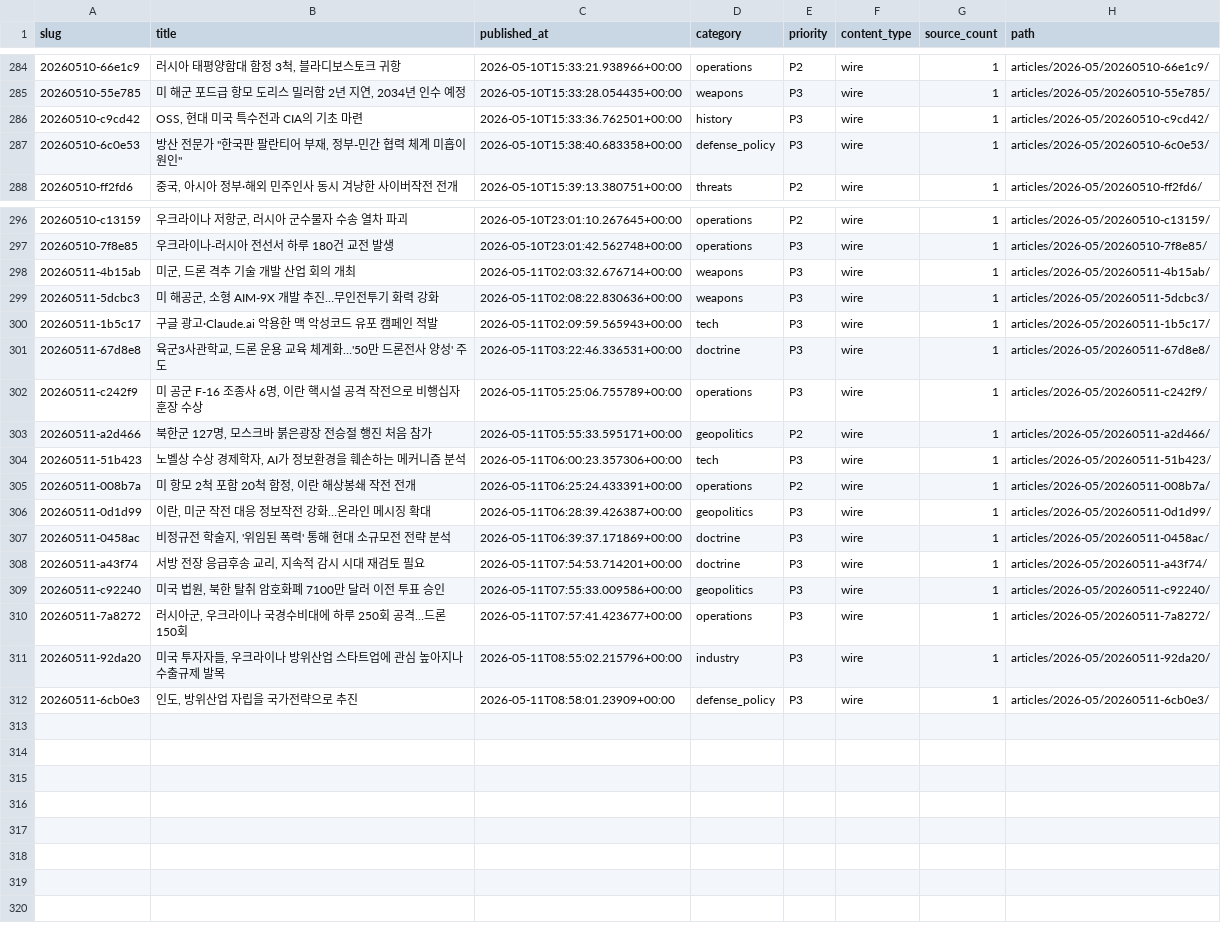
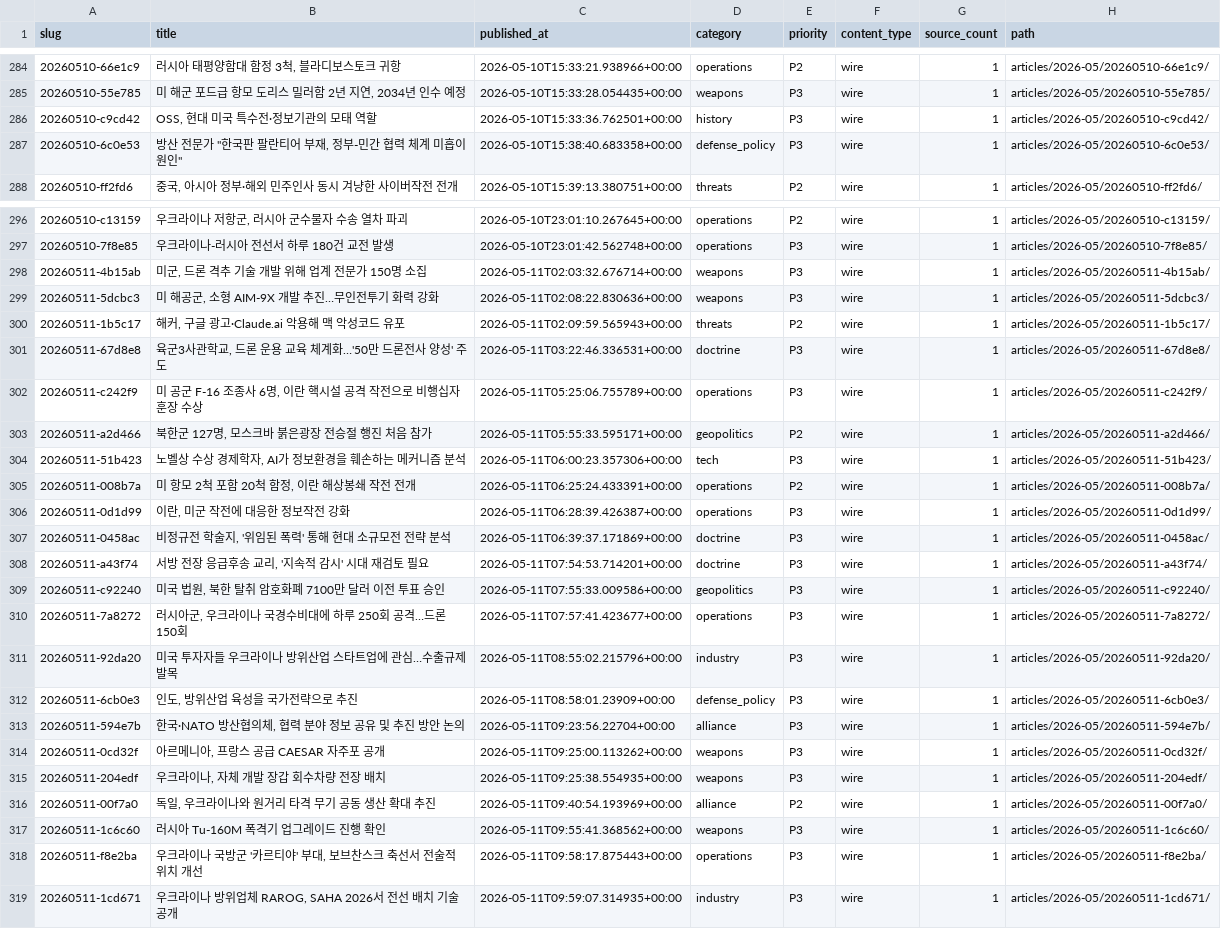
Before and after one commit to CombatSociety/data, a CSV file: index.csv, drawn as a sheet; only a part is shown, gaps mark what is left out.

Commit message:
mirror: 318 articles + 8 briefs @ 2026-05-11 19:15 KST

```diff
--- a/index.csv
+++ b/index.csv
@@ -285,3 +285,3 @@ slug,title,published_at,category,priority,content_type,source_count,path
 20260510-55e785,"미 해군 포드급 항모 도리스 밀러함 2년 지연, 2034년 인수 예정",2026-05-10T15:33:28.054435+00:00,weapons,P3,wire,1,articles/2026-05/20260510-55e785/
-20260510-c9cd42,"OSS, 현대 미국 특수전과 CIA의 기초 마련",2026-05-10T15:33:36.762501+00:00,history,P3,wire,1,articles/2026-05/20260510-c9cd42/
+20260510-c9cd42,"OSS, 현대 미국 특수전·정보기관의 모태 역할",2026-05-10T15:33:36.762501+00:00,history,P3,wire,1,articles/2026-05/20260510-c9cd42/
 20260510-6c0e53,"방산 전문가 ""한국판 팔란티어 부재, 정부-민간 협력 체계 미흡이 원인""",2026-05-10T15:38:40.683358+00:00,defense_policy,P3,wire,1,articles/2026-05/20260510-6c0e53/
@@ -297,5 +297,5 @@ slug,title,published_at,category,priority,content_type,source_count,path
 20260510-7f8e85,우크라이나-러시아 전선서 하루 180건 교전 발생,2026-05-10T23:01:42.562748+00:00,operations,P3,wire,1,articles/2026-05/20260510-7f8e85/
-20260511-4b15ab,"미군, 드론 격추 기술 개발 산업 회의 개최",2026-05-11T02:03:32.676714+00:00,weapons,P3,wire,1,articles/2026-05/20260511-4b15ab/
+20260511-4b15ab,"미군, 드론 격추 기술 개발 위해 업계 전문가 150명 소집",2026-05-11T02:03:32.676714+00:00,weapons,P3,wire,1,articles/2026-05/20260511-4b15ab/
 20260511-5dcbc3,"미 해공군, 소형 AIM-9X 개발 추진…무인전투기 화력 강화",2026-05-11T02:08:22.830636+00:00,weapons,P3,wire,1,articles/2026-05/20260511-5dcbc3/
-20260511-1b5c17,구글 광고·Claude.ai 악용한 맥 악성코드 유포 캠페인 적발,2026-05-11T02:09:59.565943+00:00,tech,P3,wire,1,articles/2026-05/20260511-1b5c17/
+20260511-1b5c17,"해커, 구글 광고·Claude.ai 악용해 맥 악성코드 유포",2026-05-11T02:09:59.565943+00:00,threats,P2,wire,1,articles/2026-05/20260511-1b5c17/
 20260511-67d8e8,"육군3사관학교, 드론 운용 교육 체계화…'50만 드론전사 양성' 주도",2026-05-11T03:22:46.336531+00:00,doctrine,P3,wire,1,articles/2026-05/20260511-67d8e8/
@@ -305,8 +305,15 @@ slug,title,published_at,category,priority,content_type,source_count,path
 20260511-008b7a,"미 항모 2척 포함 20척 함정, 이란 해상봉쇄 작전 전개",2026-05-11T06:25:24.433391+00:00,operations,P2,wire,1,articles/2026-05/20260511-008b7a/
-20260511-0d1d99,"이란, 미군 작전 대응 정보작전 강화…온라인 메시징 확대",2026-05-11T06:28:39.426387+00:00,geopolitics,P3,wire,1,articles/2026-05/20260511-0d1d99/
+20260511-0d1d99,"이란, 미군 작전에 대응한 정보작전 강화",2026-05-11T06:28:39.426387+00:00,operations,P3,wire,1,articles/2026-05/20260511-0d1d99/
 20260511-0458ac,"비정규전 학술지, '위임된 폭력' 통해 현대 소규모전 전략 분석",2026-05-11T06:39:37.171869+00:00,doctrine,P3,wire,1,articles/2026-05/20260511-0458ac/
-20260511-a43f74,"서방 전장 응급후송 교리, 지속적 감시 시대 재검토 필요",2026-05-11T07:54:53.714201+00:00,doctrine,P3,wire,1,articles/2026-05/20260511-a43f74/
+20260511-a43f74,"서방 전장 응급후송 교리, '지속적 감시' 시대 재검토 필요",2026-05-11T07:54:53.714201+00:00,doctrine,P3,wire,1,articles/2026-05/20260511-a43f74/
 20260511-c92240,"미국 법원, 북한 탈취 암호화폐 7100만 달러 이전 투표 승인",2026-05-11T07:55:33.009586+00:00,geopolitics,P3,wire,1,articles/2026-05/20260511-c92240/
 20260511-7a8272,"러시아군, 우크라이나 국경수비대에 하루 250회 공격…드론 150회",2026-05-11T07:57:41.423677+00:00,operations,P3,wire,1,articles/2026-05/20260511-7a8272/
-20260511-92da20,"미국 투자자들, 우크라이나 방위산업 스타트업에 관심 높아지나 수출규제 발목",2026-05-11T08:55:02.215796+00:00,industry,P3,wire,1,articles/2026-05/20260511-92da20/
-20260511-6cb0e3,"인도, 방위산업 자립을 국가전략으로 추진",2026-05-11T08:58:01.23909+00:00,defense_policy,P3,wire,1,articles/2026-05/20260511-6cb0e3/
+20260511-92da20,미국 투자자들 우크라이나 방위산업 스타트업에 관심…수출규제 발목,2026-05-11T08:55:02.215796+00:00,industry,P3,wire,1,articles/2026-05/20260511-92da20/
+20260511-6cb0e3,"인도, 방위산업 육성을 국가전략으로 추진",2026-05-11T08:58:01.23909+00:00,defense_policy,P3,wire,1,articles/2026-05/20260511-6cb0e3/
+20260511-594e7b,"한국·NATO 방산협의체, 협력 분야 정보 공유 및 추진 방안 논의",2026-05-11T09:23:56.22704+00:00,alliance,P3,wire,1,articles/2026-05/20260511-594e7b/
+20260511-0cd32f,"아르메니아, 프랑스 공급 CAESAR 자주포 공개",2026-05-11T09:25:00.113262+00:00,weapons,P3,wire,1,articles/2026-05/20260511-0cd32f/
+20260511-204edf,"우크라이나, 자체 개발 장갑 회수차량 전장 배치",2026-05-11T09:25:38.554935+00:00,weapons,P3,wire,1,articles/2026-05/20260511-204edf/
+20260511-00f7a0,"독일, 우크라이나와 원거리 타격 무기 공동 생산 확대 추진",2026-05-11T09:40:54.193969+00:00,alliance,P2,wire,1,articles/2026-05/20260511-00f7a0/
+20260511-1c6c60,러시아 Tu-160M 폭격기 업그레이드 진행 확인,2026-05-11T09:55:41.368562+00:00,weapons,P3,wire,1,articles/2026-05/20260511-1c6c60/
+20260511-f8e2ba,"우크라이나 국방군 '카르티야' 부대, 보브찬스크 축선서 전술적 위치 개선",2026-05-11T09:58:17.875443+00:00,operations,P3,wire,1,articles/2026-05/20260511-f8e2ba/
+20260511-1cd671,"우크라이나 방위업체 RAROG, SAHA 2026서 전선 배치 기술 공개",2026-05-11T09:59:07.314935+00:00,industry,P3,wire,1,articles/2026-05/20260511-1cd671/
```
Also changed, not shown: 45 other files.
